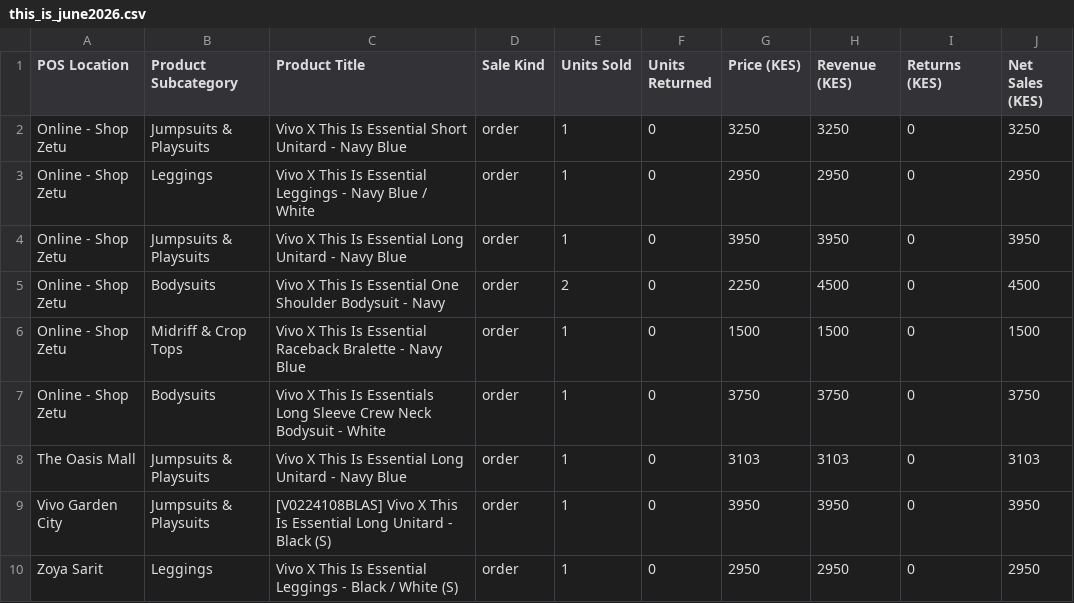
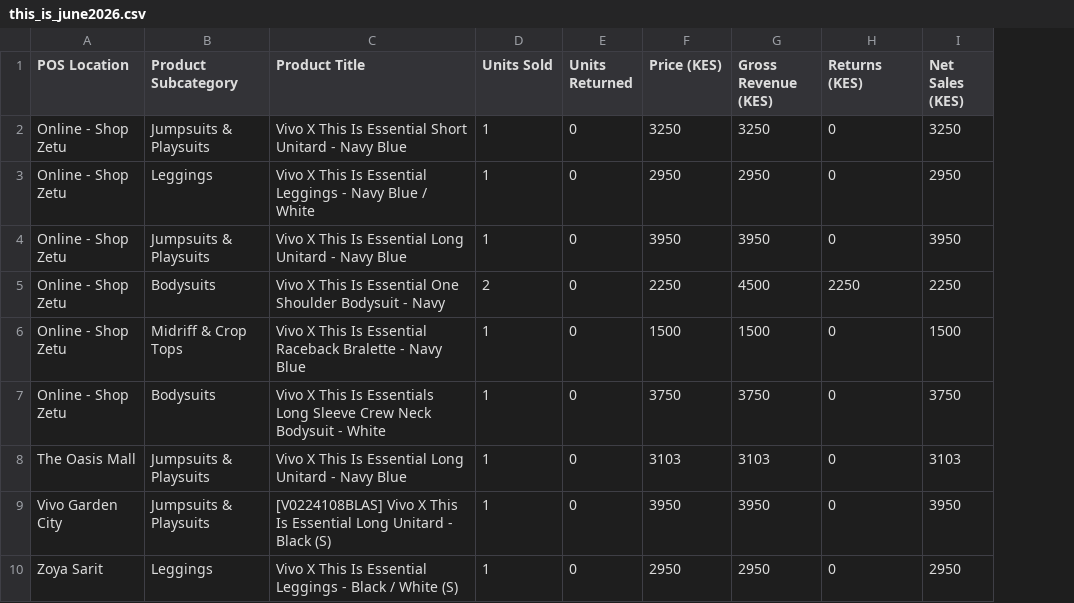
Before and after one commit to analytics-glitch/Vivo-Fashion-Dashboard-Replit, a CSV file: this_is_june2026.csv, drawn as a sheet; removed rows and columns are numbered as before the commit, all else as after; the diff names each change by its address in the sheet, - before the commit and + after, or states it on an @@ line.

```diff
--- a/this_is_june2026.csv
+++ b/this_is_june2026.csv
-column D (Sale Kind), rows 2-10: all order
-G1: Revenue (KES)
+G1: Gross Revenue (KES)
-H5 (Returns (KES)): 0
+H5 (Returns (KES)): 2250
-I5 (Net Sales (KES)): 4500
+I5 (Net Sales (KES)): 2250
```
Also changed, not shown: 1 other file.
